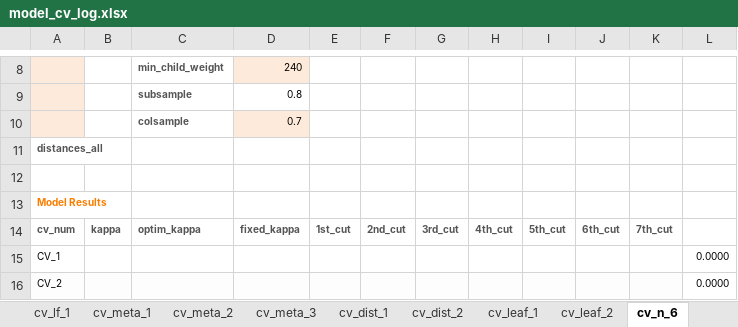
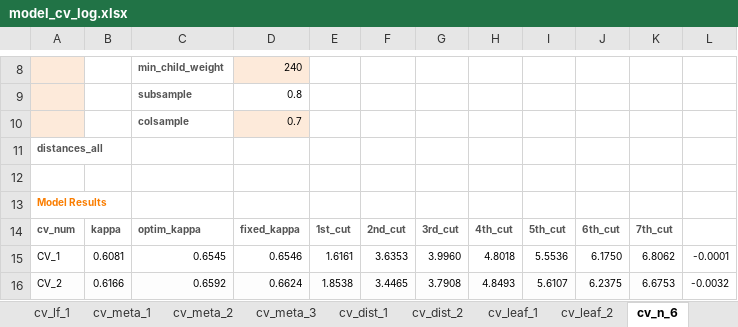
Before and after one commit to ivanliu1989/Prudential-Life-Insurance-Assessment, an Excel workbook: model_cv_log.xlsx, sheet cv_n_6, drawn as a sheet; only a part is shown, gaps mark what is left out; values as stored, in another font and other column widths than the file's, no borders; charts and pictures and conditional formats not drawn; the diff covers the shown part only; the diff names each change by its address in the sheet, - before the commit and + after, or states it on an @@ line.

```diff
--- a/model_cv_log.xlsx (sheet cv_n_6)
+++ b/model_cv_log.xlsx (sheet cv_n_6)
-B15: (empty)
+B15: 0.6081
-C15: (empty)
+C15: 0.6545
-D15: (empty)
+D15: 0.6546
-E15: (empty)
+E15: 1.6161
-F15: (empty)
+F15: 3.6353
-G15: (empty)
+G15: 3.9960
-H15: (empty)
+H15: 4.8018
-I15: (empty)
+I15: 5.5536
-J15: (empty)
+J15: 6.1750
-K15: (empty)
+K15: 6.8062
-L15: 0.0000
+L15: -0.0001
-B16: (empty)
+B16: 0.6166
-C16: (empty)
+C16: 0.6592
-D16: (empty)
+D16: 0.6624
-E16: (empty)
+E16: 1.8538
-F16: (empty)
+F16: 3.4465
-G16: (empty)
+G16: 3.7908
-H16: (empty)
+H16: 4.8493
-I16: (empty)
+I16: 5.6107
-J16: (empty)
+J16: 6.2375
-K16: (empty)
+K16: 6.6753
-L16: 0.0000
+L16: -0.0032
```
Also changed, not shown: 2 added rows, 2 removed rows and 88 edited cells elsewhere in this sheet, sheet cv_leaf_3, sheet cv_leaf_2, charts or pictures, 2 other files.
